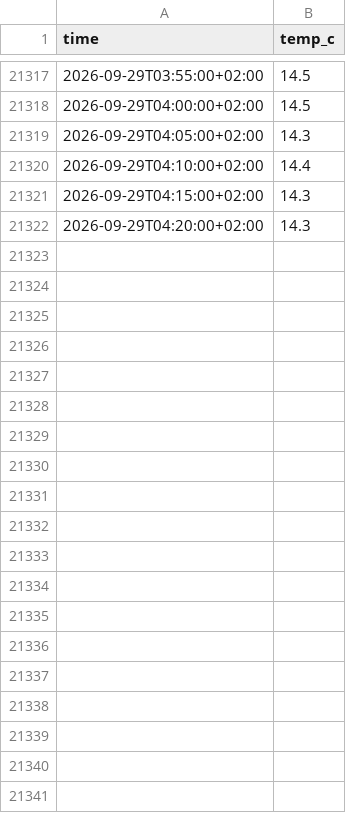
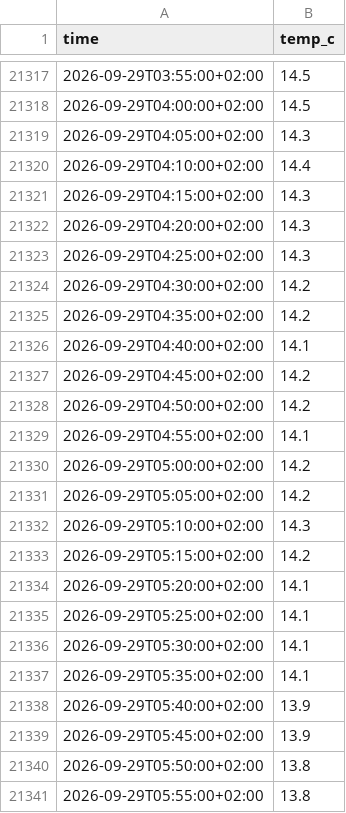
Before and after one commit to Bedaworo/surfwelle-data, a CSV file: data/temperature_manual.csv, drawn as a sheet; only a part is shown, gaps mark what is left out; the diff covers the shown part only; the diff names each change by its address in the sheet, - before the commit and + after, or states it on an @@ line.

```diff
--- a/data/temperature_manual.csv
+++ b/data/temperature_manual.csv
+row 21323: 2026-09-29T04:25:00+02:00 | 14.3
+row 21324: 2026-09-29T04:30:00+02:00 | 14.2
+row 21325: 2026-09-29T04:35:00+02:00 | 14.2
+row 21326: 2026-09-29T04:40:00+02:00 | 14.1
+row 21327: 2026-09-29T04:45:00+02:00 | 14.2
+row 21328: 2026-09-29T04:50:00+02:00 | 14.2
+row 21329: 2026-09-29T04:55:00+02:00 | 14.1
+row 21330: 2026-09-29T05:00:00+02:00 | 14.2
+row 21331: 2026-09-29T05:05:00+02:00 | 14.2
+row 21332: 2026-09-29T05:10:00+02:00 | 14.3
+row 21333: 2026-09-29T05:15:00+02:00 | 14.2
+row 21334: 2026-09-29T05:20:00+02:00 | 14.1
+row 21335: 2026-09-29T05:25:00+02:00 | 14.1
+row 21336: 2026-09-29T05:30:00+02:00 | 14.1
+row 21337: 2026-09-29T05:35:00+02:00 | 14.1
+row 21338: 2026-09-29T05:40:00+02:00 | 13.9
+row 21339: 2026-09-29T05:45:00+02:00 | 13.9
+row 21340: 2026-09-29T05:50:00+02:00 | 13.8
+row 21341: 2026-09-29T05:55:00+02:00 | 13.8
```
Also changed, not shown: 42 added rows and 6 edited cells elsewhere in this file, data/recent.csv, data/recent_swell.csv, 1 other file.
